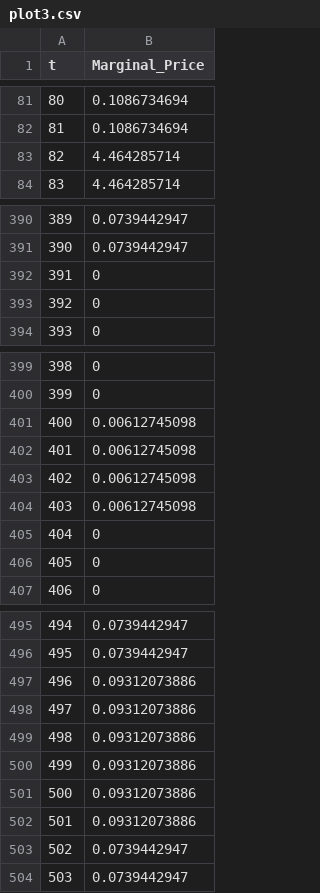
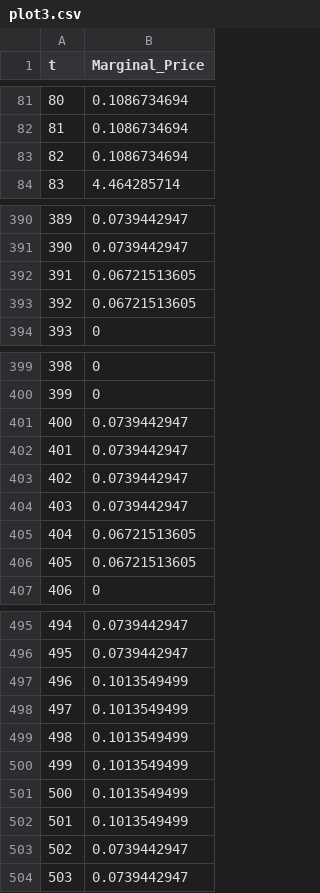
Before and after one commit to eishitakalra/Semester-2-Eishita-, a CSV file: plot3.csv, drawn as a sheet; only a part is shown, gaps mark what is left out; the diff covers the shown part only.

```diff
--- a/plot3.csv
+++ b/plot3.csv
@@ -82,3 +82,3 @@ t,Marginal_Price
 81,0.1086734694
-82,4.464285714
+82,0.1086734694
 83,4.464285714
@@ -391,4 +391,4 @@ t,Marginal_Price
 390,0.0739442947
-391,0
-392,0
+391,0.06721513605
+392,0.06721513605
 393,0
@@ -400,8 +400,8 @@ t,Marginal_Price
 399,0
-400,0.00612745098
-401,0.00612745098
-402,0.00612745098
-403,0.00612745098
-404,0
-405,0
+400,0.0739442947
+401,0.0739442947
+402,0.0739442947
+403,0.0739442947
+404,0.06721513605
+405,0.06721513605
 406,0
@@ -496,8 +496,8 @@ t,Marginal_Price
 495,0.0739442947
-496,0.09312073886
-497,0.09312073886
-498,0.09312073886
-499,0.09312073886
-500,0.09312073886
-501,0.09312073886
+496,0.1013549499
+497,0.1013549499
+498,0.1013549499
+499,0.1013549499
+500,0.1013549499
+501,0.1013549499
 502,0.0739442947
```
Also changed, not shown: 3 edited cells elsewhere in this file, plot1.csv, plot2.csv, 9 other files.
